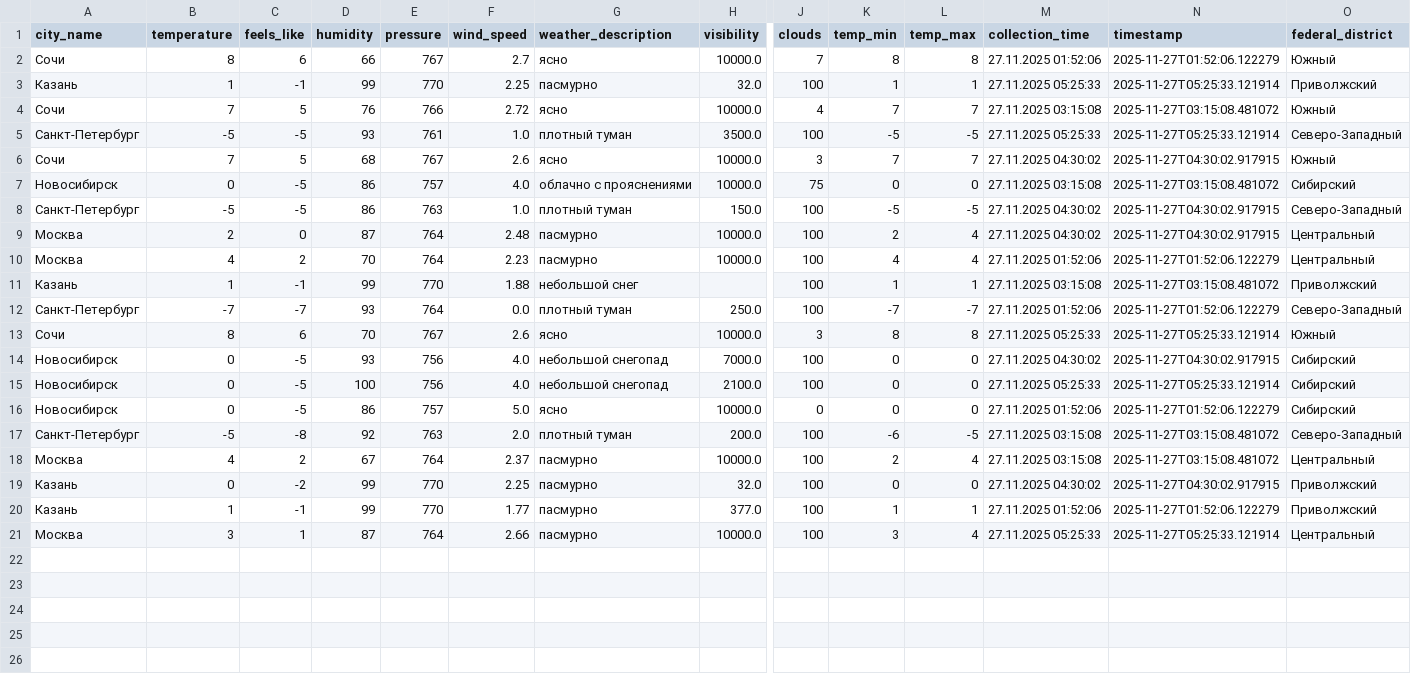
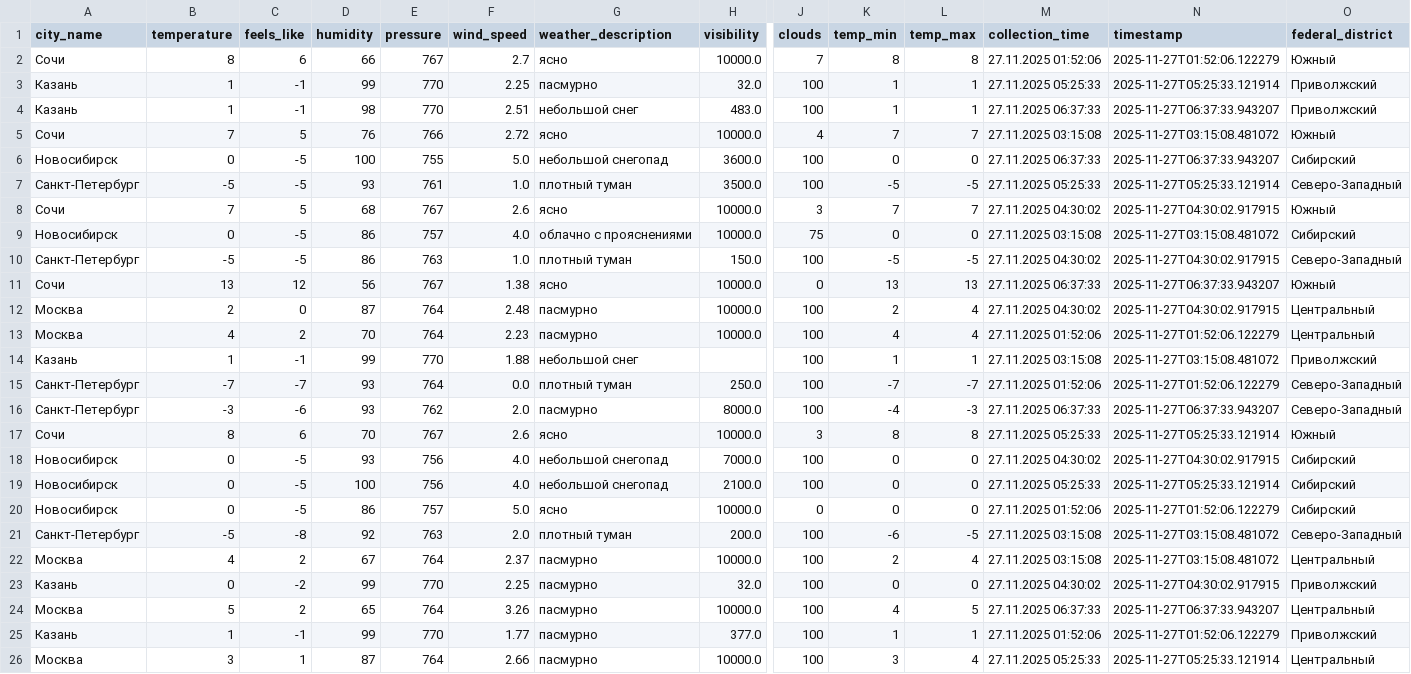
Before and after one commit to julia-JT/Weather_tourism_pipeline, a CSV file: data/enriched/weather_enriched_20251127.csv, drawn as a sheet; only a part is shown, gaps mark what is left out; rows hold the shown columns only; the diff names each change by its address in the sheet, - before the commit and + after, or states it on an @@ line.

```diff
--- a/data/enriched/weather_enriched_20251127.csv
+++ b/data/enriched/weather_enriched_20251127.csv
+row 4: Казань | 1 | -1 | 98 | 770 | 2.51 | небольшой снег | 483.0 | 100 | 1 | 1 | 27.11.2025 06:37:33 | 2025-11-27T06:37:33.943207 | Приволжский
+row 6: Новосибирск | 0 | -5 | 100 | 755 | 5.0 | небольшой снегопад | 3600.0 | 100 | 0 | 0 | 27.11.2025 06:37:33 | 2025-11-27T06:37:33.943207 | Сибирский
+row 11: Сочи | 13 | 12 | 56 | 767 | 1.38 | ясно | 10000.0 | 0 | 13 | 13 | 27.11.2025 06:37:33 | 2025-11-27T06:37:33.943207 | Южный
+row 16: Санкт-Петербург | -3 | -6 | 93 | 762 | 2.0 | пасмурно | 8000.0 | 100 | -4 | -3 | 27.11.2025 06:37:33 | 2025-11-27T06:37:33.943207 | Северо-Западный
+row 24: Москва | 5 | 2 | 65 | 764 | 3.26 | пасмурно | 10000.0 | 100 | 4 | 5 | 27.11.2025 06:37:33 | 2025-11-27T06:37:33.943207 | Центральный
```
Also changed, not shown: data/aggregated/city_tourism_rating.csv, data/aggregated/federal_districts_summary.csv, 18 other files.
